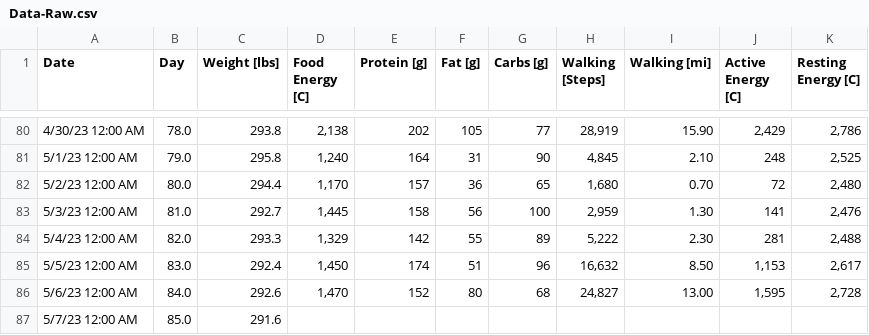
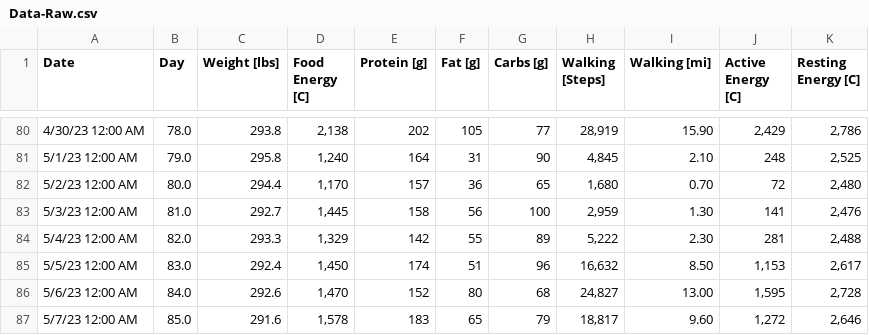
Before and after one commit to csp256/csp256.github.io, a CSV file: fitness/Data-Raw.csv, drawn as a sheet; only a part is shown, gaps mark what is left out.

Commit message:
Add files via upload

```diff
--- a/fitness/Data-Raw.csv
+++ b/fitness/Data-Raw.csv
@@ -86,2 +86,2 @@ Date,Day,Weight [lbs],Food Energy [C],Protein [g],Fat [g],Carbs [g],Walking [Ste
 5/6/23 12:00 AM,84.0,292.6,"1,470",152,80,68,"24,827",13.00,"1,595","2,728"
-5/7/23 12:00 AM,85.0,291.6,,,,,,,,
+5/7/23 12:00 AM,85.0,291.6,"1,578",183,65,79,"18,817",9.60,"1,272","2,646"
```
